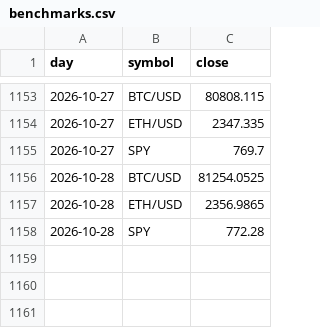
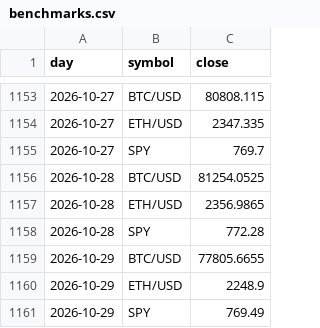
Before and after one commit to baseballbrayden13-crypto/Day-Trading-Bot, a CSV file: fleet_data/benchmarks.csv, drawn as a sheet; only a part is shown, gaps mark what is left out.

```diff
--- a/fleet_data/benchmarks.csv
+++ b/fleet_data/benchmarks.csv
@@ -1158 +1158,4 @@ day,symbol,close
 2026-10-28,SPY,772.28
+2026-10-29,BTC/USD,77805.6655
+2026-10-29,ETH/USD,2248.9
+2026-10-29,SPY,769.49
```
Also changed, not shown: fleet_data/equity.csv, fleet_data/findings.csv, 15 other files.
